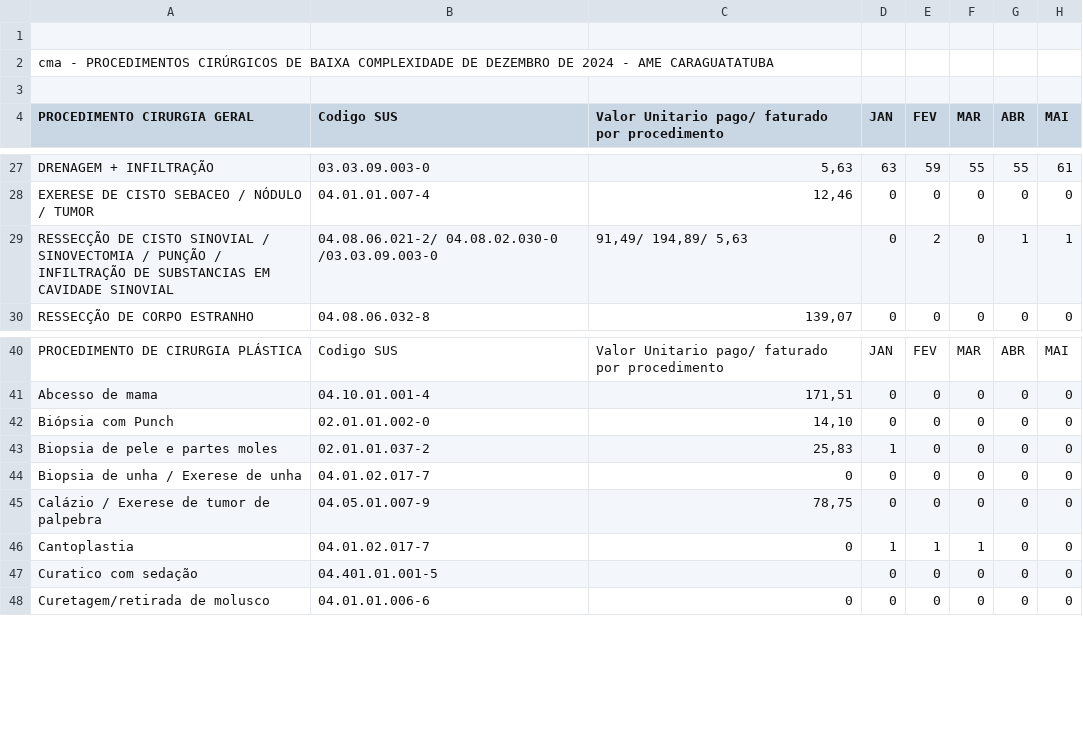
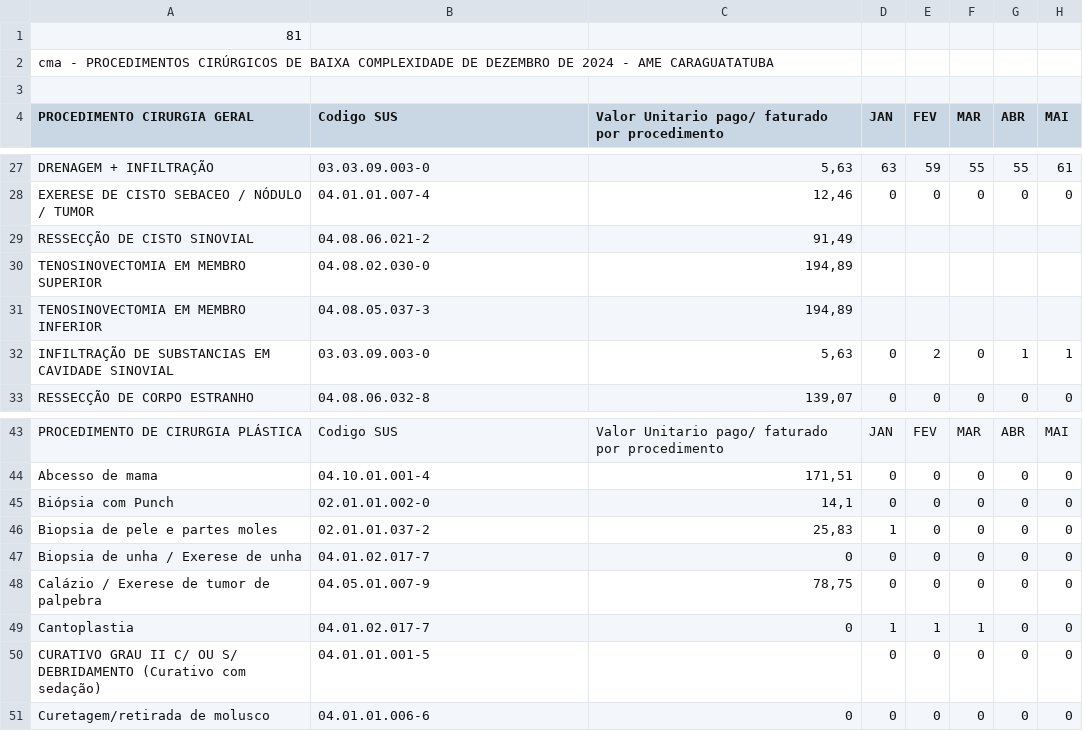
Before and after one commit to titonel/cc-amec, a CSV file: matrizes/Planilha Roxa de Procedimentos Cirúrgicos.xlsx - cma_-_SPC.csv, drawn as a sheet; only a part is shown, gaps mark what is left out; addresses are those after the commit; rows hold the shown columns only; the diff names each change by its address in the sheet, - before the commit and + after, or states it on an @@ line.

```diff
--- a/matrizes/Planilha Roxa de Procedimentos Cirúrgicos.xlsx - cma_-_SPC.csv
+++ b/matrizes/Planilha Roxa de Procedimentos Cirúrgicos.xlsx - cma_-_SPC.csv
-A1 (PROCEDIMENTO CIRURGIA GERAL): (empty)
+A1 (PROCEDIMENTO CIRURGIA GERAL): 81
+row 29: RESSECÇÃO DE CISTO SINOVIAL | 04.08.06.021-2 | 91,49
+row 30: TENOSINOVECTOMIA EM MEMBRO SUPERIOR | 04.08.02.030-0 | 194,89
+row 31: TENOSINOVECTOMIA EM MEMBRO INFERIOR | 04.08.05.037-3 | 194,89
-A32 (PROCEDIMENTO CIRURGIA GERAL): RESSECÇÃO DE CISTO SINOVIAL / SINOVECTOMIA / PUNÇÃO / INFILTRAÇÃO DE…
+A32 (PROCEDIMENTO CIRURGIA GERAL): INFILTRAÇÃO DE…
-B32 (Codigo SUS): 04.08.06.021-2/ 04.08.02.030-0 /03.03.09.003-0
+B32 (Codigo SUS): 03.03.09.003-0
-C32: 91,49/ 194,89/ 5,63
+C32: 5,63
-C45: 14,10
+C45: 14,1
-A50 (PROCEDIMENTO CIRURGIA GERAL): Curatico com sedação
+A50 (PROCEDIMENTO CIRURGIA GERAL): CURATIVO GRAU II C/ OU S/ DEBRIDAMENTO (Curativo com sedação)
-B50 (Codigo SUS): 04.401.01.001-5
+B50 (Codigo SUS): 04.01.01.001-5
```
Also changed, not shown: matrizes/Planilha Roxa de Procedimentos Cirúrgicos.xlsx - CMA_-_CC.csv, 7 other files.
